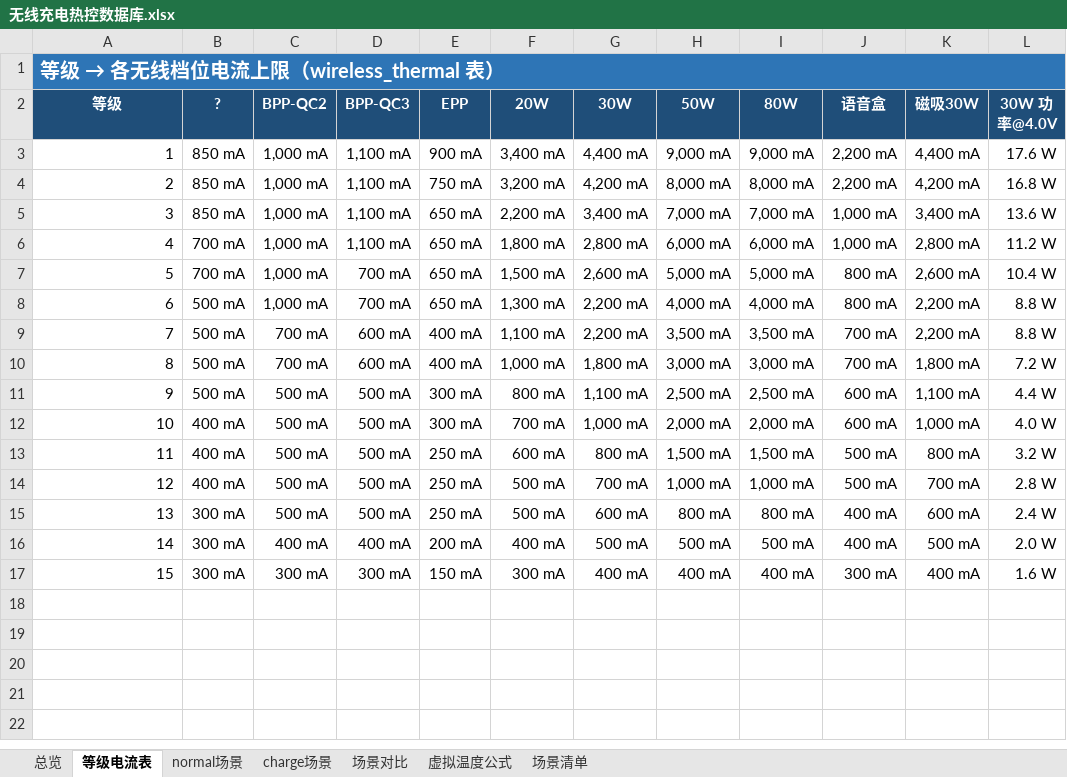
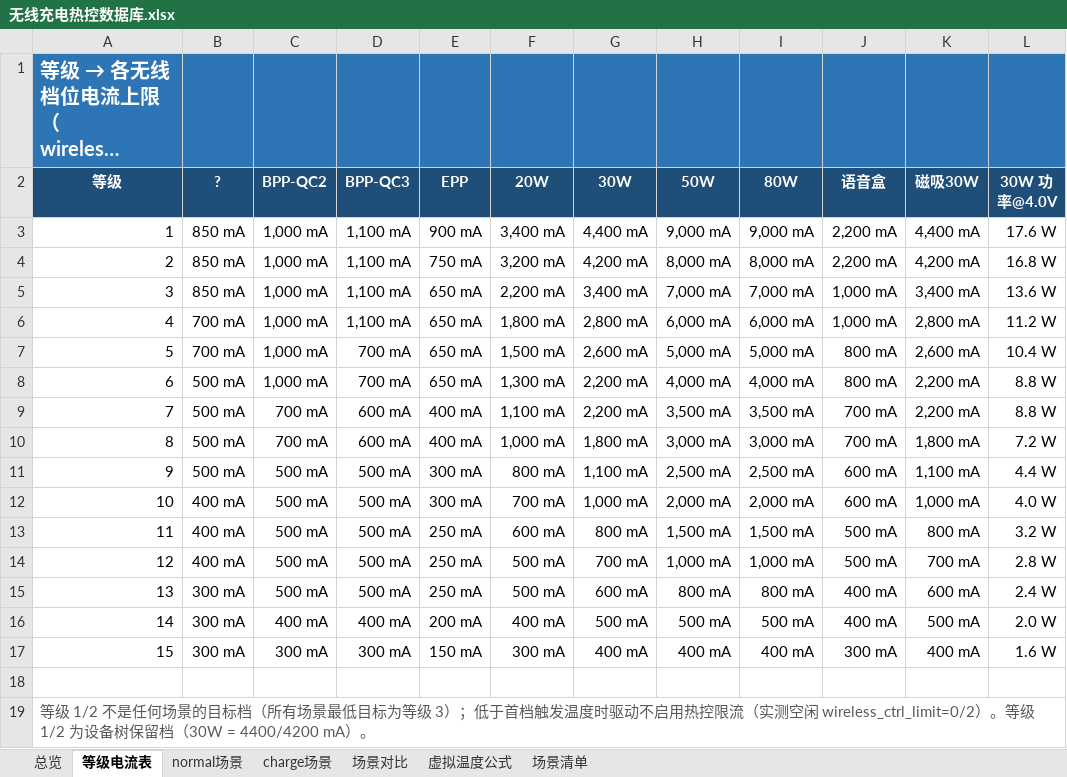
Before and after one commit to leowood2000/charging-live-dashboard-thermal, an Excel workbook: 无线充电热控数据库.xlsx, sheet 等级电流表, drawn as a sheet; long unchanged cells end in …; values as stored, in another font and other column widths than the file's, no borders; conditional formats not drawn; removed rows and columns are numbered as before the commit, all else as after; the diff names each change by its address in the sheet, - before the commit and + after, or states it on an @@ line.

```diff
--- a/无线充电热控数据库.xlsx (sheet 等级电流表)
+++ b/无线充电热控数据库.xlsx (sheet 等级电流表)
-A1:L1 merged
+row 18: (empty)
+row 19: 等级 1/2 不是任何场景的目标档（所有场景最低目标为等级 3）；低于首档触发温度时驱动不启用热控限流（实测空闲 wireless_ctrl_limit=0/2）。等级 1/2 为设备树保留档（30W = 4400/4200 mA）。
```
Also changed, not shown: sheet 总览, sheet normal场景, sheet charge场景, sheet 虚拟温度公式, sheet 场景清单, sheet 场景对比.
